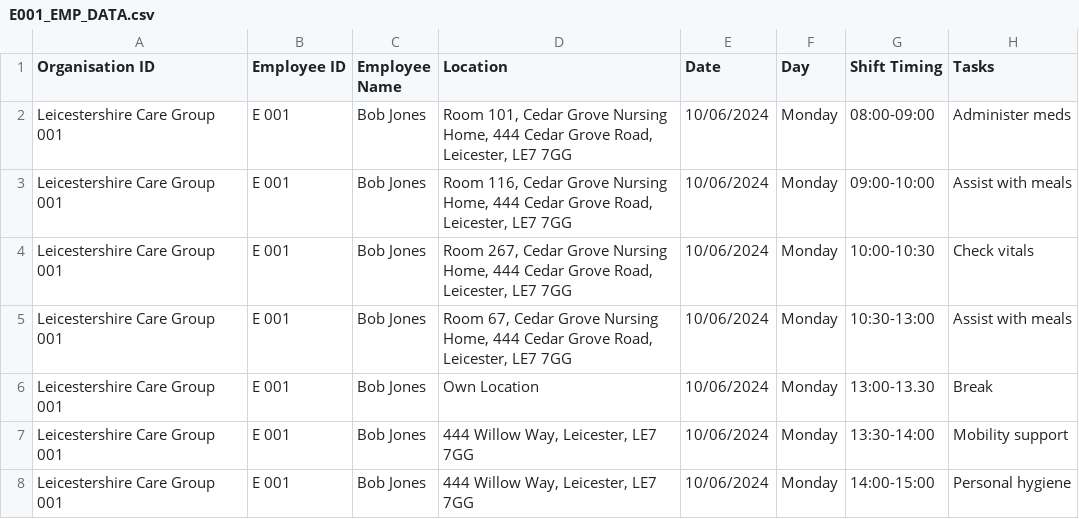
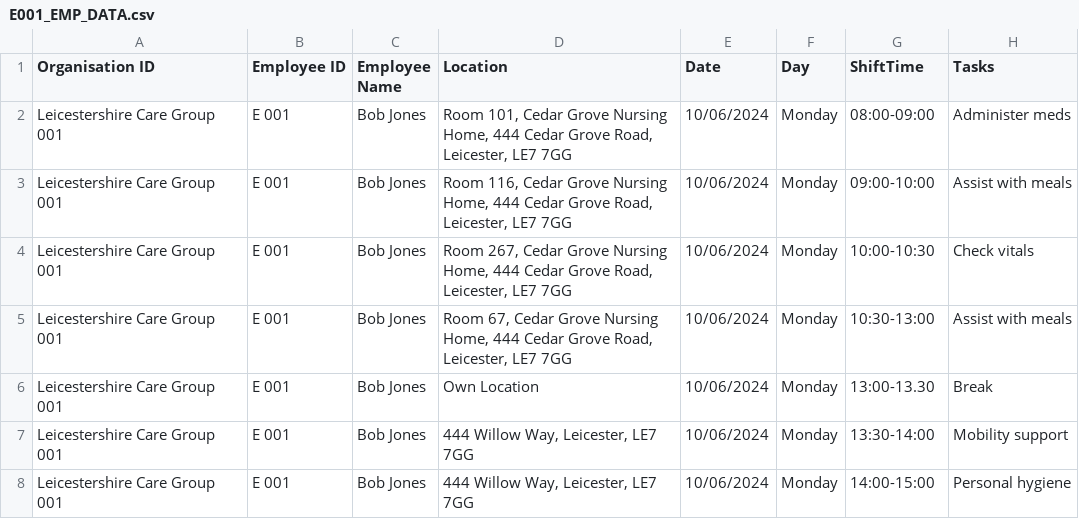
Before and after one commit to jaypython13/Glovalth_v1, a CSV file: E001_EMP_DATA.csv, drawn as a sheet; only a part is shown.

Commit message:
Update E001_EMP_DATA.csv

```diff
--- a/E001_EMP_DATA.csv
+++ b/E001_EMP_DATA.csv
@@ -1,2 +1,2 @@
-Organisation ID,Employee ID,Employee Name,Location,Date,Day,Shift Timing,Tasks
+Organisation ID,Employee ID,Employee Name,Location,Date,Day,ShiftTime,Tasks
 Leicestershire Care Group 001,E 001,Bob Jones,"Room 101, Cedar Grove Nursing Home, 444 Cedar Grove Road, Leicester, LE7 7GG",10/06/2024,Monday,08:00-09:00,Administer meds
```
